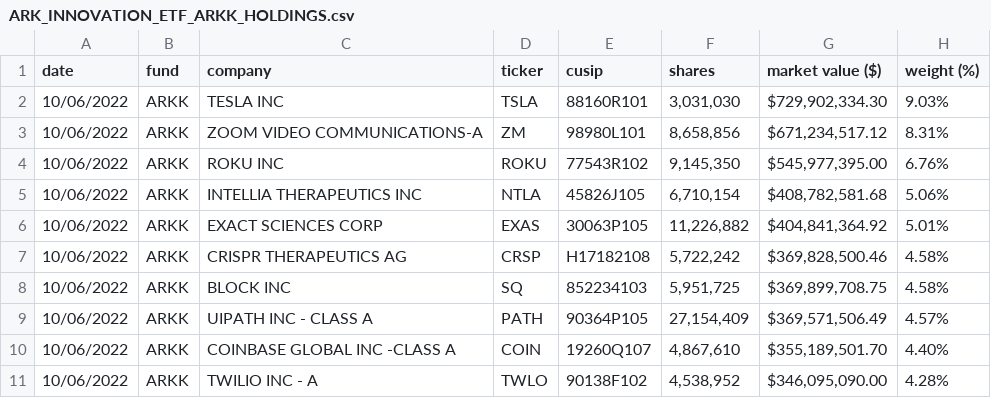
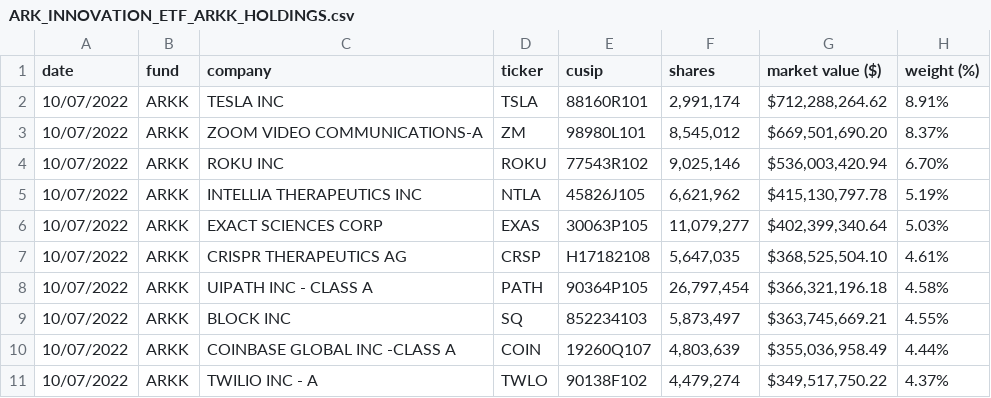
Before and after one commit to tsekityam/ark-funds-flat-data, a CSV file: raw/ARK_INNOVATION_ETF_ARKK_HOLDINGS.csv, drawn as a sheet; only a part is shown; the diff covers the shown part only.

Commit message:
Flat: latest data (2022-10-08T00:26:36.005Z) {   "date": "2022-10-08T00:26:36.005Z",   "files": [     {       "name": "ARK_INNOVATION_ETF_ARKK_HOLDINGS.csv",       "deltaBytes": -2,       "source": "https://ark-funds.com/wp-content/uploads/funds-etf-csv/ARK_INNOVATION_ETF_ARKK_HOLDINGS.csv"     },     {       "name": "raw/ARK_INNOVATION_ETF_ARKK_HOLDINGS.csv",       "deltaBytes": -2,       "source": "https://ark-funds.com/wp-content/uploads/funds-etf-csv/ARK_INNOVATION_ETF_ARKK_HOLDINGS.csv"     }   ] }

```diff
--- a/raw/ARK_INNOVATION_ETF_ARKK_HOLDINGS.csv
+++ b/raw/ARK_INNOVATION_ETF_ARKK_HOLDINGS.csv
@@ -1,11 +1,11 @@
 date,fund,company,ticker,cusip,shares,"market value ($)","weight (%)"
-10/06/2022,ARKK,"TESLA INC",TSLA,88160R101,"3,031,030","$729,902,334.30",9.03%
-10/06/2022,ARKK,"ZOOM VIDEO COMMUNICATIONS-A",ZM,98980L101,"8,658,856","$671,234,517.12",8.31%
-10/06/2022,ARKK,"ROKU INC",ROKU,77543R102,"9,145,350","$545,977,395.00",6.76%
-10/06/2022,ARKK,"INTELLIA THERAPEUTICS INC",NTLA,45826J105,"6,710,154","$408,782,581.68",5.06%
-10/06/2022,ARKK,"EXACT SCIENCES CORP",EXAS,30063P105,"11,226,882","$404,841,364.92",5.01%
-10/06/2022,ARKK,"CRISPR THERAPEUTICS AG",CRSP,H17182108,"5,722,242","$369,828,500.46",4.58%
-10/06/2022,ARKK,"BLOCK INC",SQ,852234103,"5,951,725","$369,899,708.75",4.58%
-10/06/2022,ARKK,"UIPATH INC - CLASS A",PATH,90364P105,"27,154,409","$369,571,506.49",4.57%
-10/06/2022,ARKK,"COINBASE GLOBAL INC -CLASS A",COIN,19260Q107,"4,867,610","$355,189,501.70",4.40%
-10/06/2022,ARKK,"TWILIO INC - A",TWLO,90138F102,"4,538,952","$346,095,090.00",4.28%
+10/07/2022,ARKK,"TESLA INC",TSLA,88160R101,"2,991,174","$712,288,264.62",8.91%
+10/07/2022,ARKK,"ZOOM VIDEO COMMUNICATIONS-A",ZM,98980L101,"8,545,012","$669,501,690.20",8.37%
+10/07/2022,ARKK,"ROKU INC",ROKU,77543R102,"9,025,146","$536,003,420.94",6.70%
+10/07/2022,ARKK,"INTELLIA THERAPEUTICS INC",NTLA,45826J105,"6,621,962","$415,130,797.78",5.19%
+10/07/2022,ARKK,"EXACT SCIENCES CORP",EXAS,30063P105,"11,079,277","$402,399,340.64",5.03%
+10/07/2022,ARKK,"CRISPR THERAPEUTICS AG",CRSP,H17182108,"5,647,035","$368,525,504.10",4.61%
+10/07/2022,ARKK,"UIPATH INC - CLASS A",PATH,90364P105,"26,797,454","$366,321,196.18",4.58%
+10/07/2022,ARKK,"BLOCK INC",SQ,852234103,"5,873,497","$363,745,669.21",4.55%
+10/07/2022,ARKK,"COINBASE GLOBAL INC -CLASS A",COIN,19260Q107,"4,803,639","$355,036,958.49",4.44%
+10/07/2022,ARKK,"TWILIO INC - A",TWLO,90138F102,"4,479,274","$349,517,750.22",4.37%
```
Also changed, not shown: 1 added row, 1 removed row and 86 edited cells elsewhere in this file, ARK_INNOVATION_ETF_ARKK_HOLDINGS.csv.
